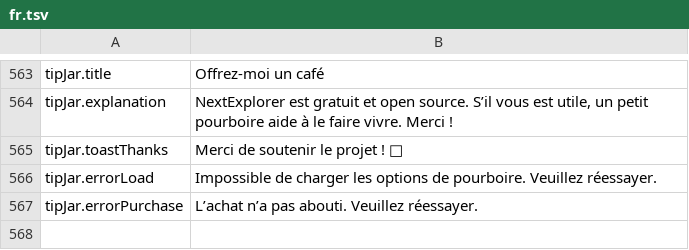
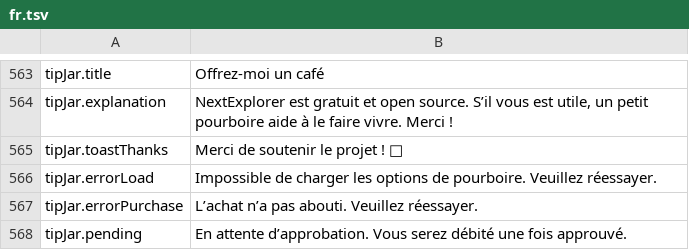
Before and after one commit to PhillipMaizza/NextExplorer-iOS, a TSV file: Packages/Localization/translations/fr.tsv, drawn as a sheet; only a part is shown, gaps mark what is left out; the diff names each change by its address in the sheet, - before the commit and + after, or states it on an @@ line.

```diff
--- a/Packages/Localization/translations/fr.tsv
+++ b/Packages/Localization/translations/fr.tsv
+row 568: tipJar.pending | En attente d’approbation. Vous serez débité une fois approuvé.
```
Also changed, not shown: Packages/Localization/strings.tsv, Packages/Localization/translations/it.tsv, 26 other files.
